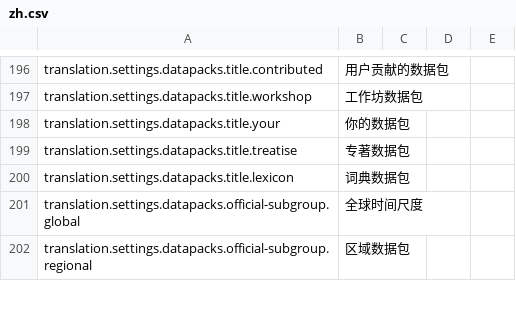
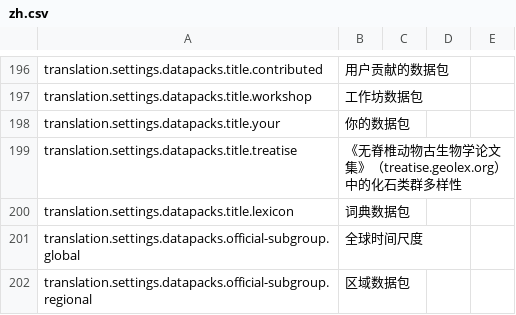
Before and after one commit to earthhistoryviz/tsconline, a CSV file: server/assets/translations/zh.csv, drawn as a sheet; only a part is shown, gaps mark what is left out.

```diff
--- a/server/assets/translations/zh.csv
+++ b/server/assets/translations/zh.csv
@@ -198,3 +198,3 @@ translation.settings.datapacks.title.workshop,工作坊数据包
 translation.settings.datapacks.title.your,你的数据包
-translation.settings.datapacks.title.treatise,专著数据包
+translation.settings.datapacks.title.treatise,《无脊椎动物古生物学论文集》（treatise.geolex.org）中的化石类群多样性
 translation.settings.datapacks.title.lexicon,词典数据包
```
Also changed, not shown: server/assets/translations/en.csv, server/assets/translations/ru.csv, 4 other files.
